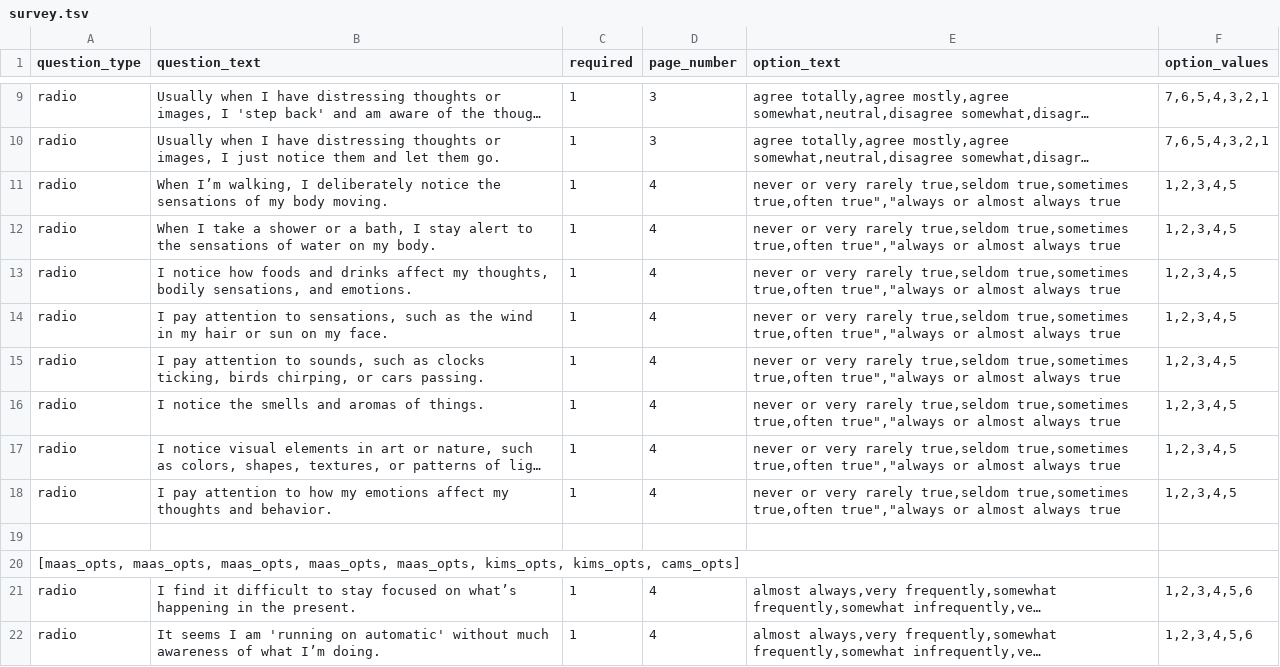
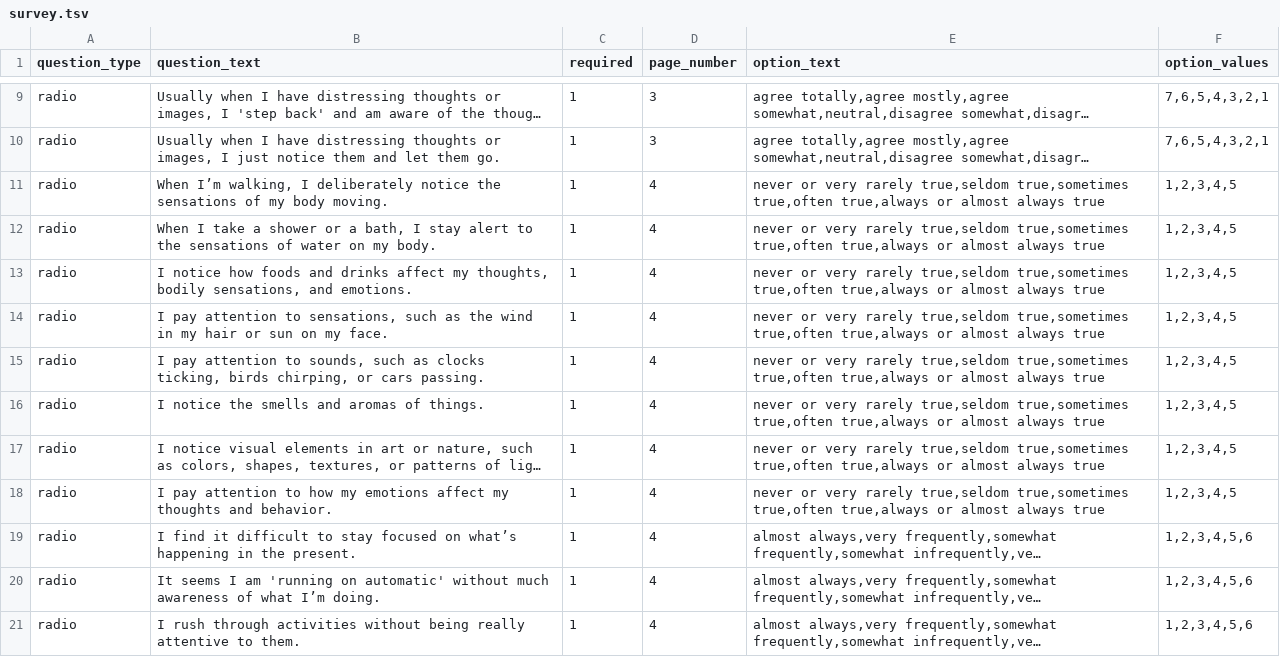
Before and after one commit to expfactory/expfactory-surveys, a TSV file: five_facet_mindfulness/survey.tsv, drawn as a sheet; only a part is shown, gaps mark what is left out; the shorter side is filled out with more unchanged rows; long unchanged cells end in …; the diff covers the shown part only; the diff names each change by its address in the sheet, - before the commit and + after, or states it on an @@ line.

```diff
--- a/five_facet_mindfulness/survey.tsv
+++ b/five_facet_mindfulness/survey.tsv
-E11:E18 (option_text): …true,sometimes true,often true","always or almost…
+E11:E18 (option_text): …true,sometimes true,often true,always or almost…
-row 19: (empty)
-row 20: [maas_opts, maas_opts, maas_opts, maas_opts, maas_opts, kims_opts, kims_opts, cams_opts]
```
Also changed, not shown: 16 edited cells elsewhere in this file.
